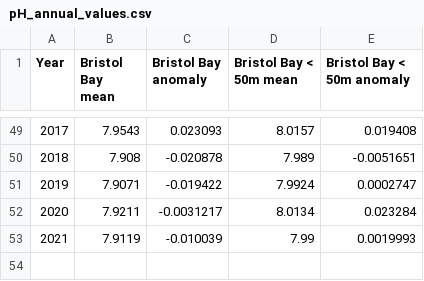
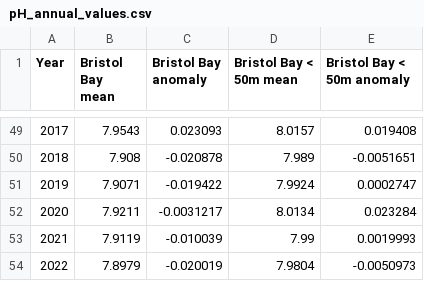
Before and after one commit to AFSC-Shellfish-Assessment-Program/acid.BBRKC.recruitment, a CSV file: data/pH_annual_values.csv, drawn as a sheet; only a part is shown, gaps mark what is left out; the diff names each change by its address in the sheet, - before the commit and + after, or states it on an @@ line.

Commit message:
Updated with 2022 pH data

```diff
--- a/data/pH_annual_values.csv
+++ b/data/pH_annual_values.csv
+row 54: 2022 | 7.8979 | -0.020019 | 7.9804 | -0.0050973
```
